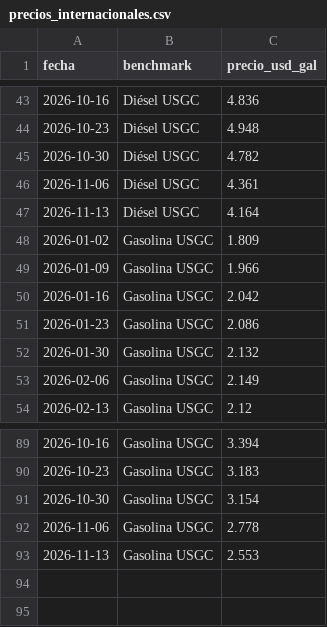
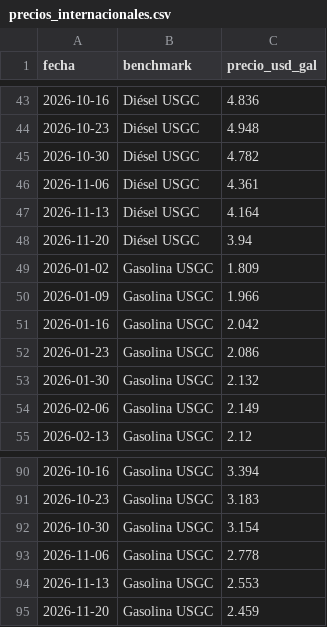
Before and after one commit to PeterArgueta/Precios_combustibles_GT, a CSV file: precios_internacionales.csv, drawn as a sheet; only a part is shown, gaps mark what is left out; the diff names each change by its address in the sheet, - before the commit and + after, or states it on an @@ line.

```diff
--- a/precios_internacionales.csv
+++ b/precios_internacionales.csv
+row 48: 2026-11-20 | Diésel USGC | 3.94
+row 95: 2026-11-20 | Gasolina USGC | 2.459
```
Also changed, not shown: 2 other files.
